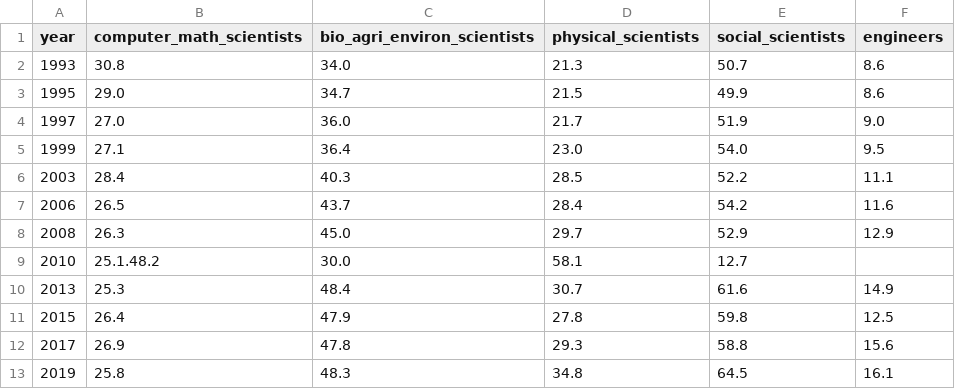
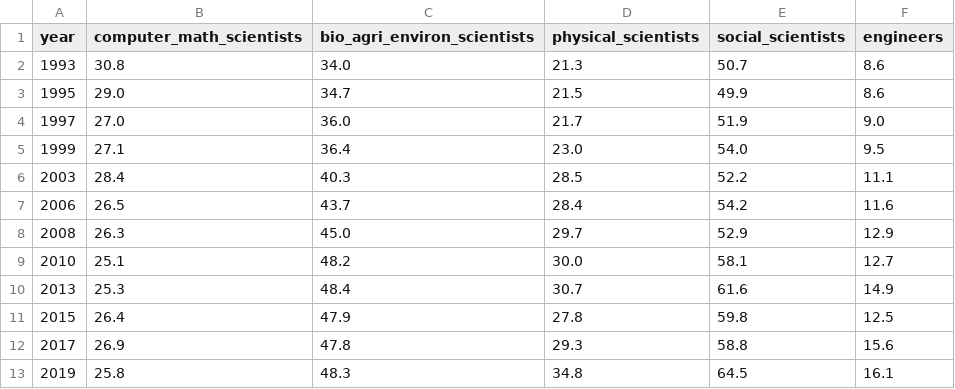
Before and after one commit to ladyron/info-vis, a CSV file: women-in-coding/women-in-stem-1993-2009.csv, drawn as a sheet; the diff names each change by its address in the sheet, - before the commit and + after, or states it on an @@ line.

Commit message:
Update script and data

```diff
--- a/women-in-coding/women-in-stem-1993-2009.csv
+++ b/women-in-coding/women-in-stem-1993-2009.csv
-B9 (computer_math_scientists): 25.1.48.2
+B9 (computer_math_scientists): 25.1
-C9 (bio_agri_environ_scientists): 30.0
+C9 (bio_agri_environ_scientists): 48.2
-D9 (physical_scientists): 58.1
+D9 (physical_scientists): 30.0
-E9 (social_scientists): 12.7
+E9 (social_scientists): 58.1
-F9 (engineers): (empty)
+F9 (engineers): 12.7
```
Also changed, not shown: 2 other files.
